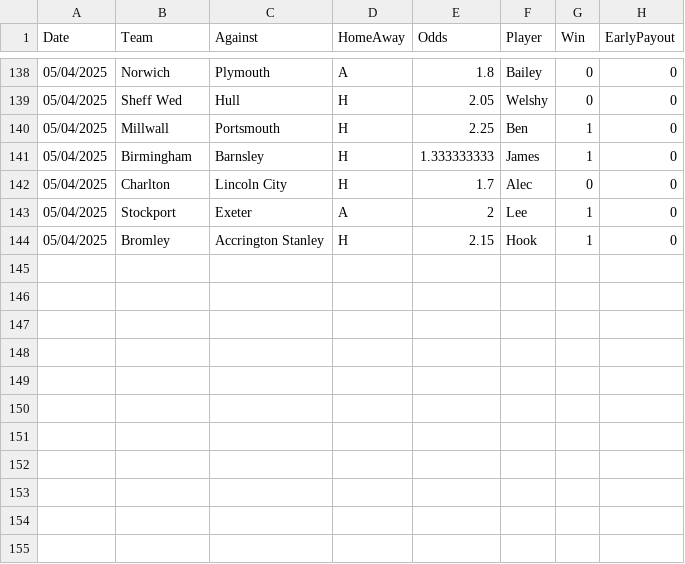
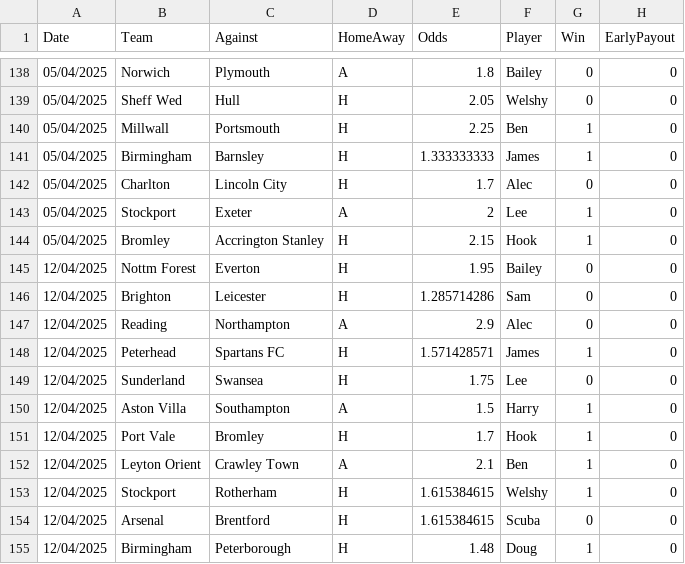
Before and after one commit to BenGillard/AccaTracker, a CSV file: Results.csv, drawn as a sheet; only a part is shown, gaps mark what is left out.

```diff
--- a/Results.csv
+++ b/Results.csv
@@ -144 +144,12 @@
 05/04/2025,Bromley,Accrington Stanley,H,2.15,Hook,1,0
+12/04/2025,Nottm Forest,Everton,H,1.95,Bailey,0,0
+12/04/2025,Brighton,Leicester,H,1.285714286,Sam,0,0
+12/04/2025,Reading,Northampton,A,2.9,Alec,0,0
+12/04/2025,Peterhead,Spartans FC,H,1.571428571,James,1,0
+12/04/2025,Sunderland,Swansea,H,1.75,Lee,0,0
+12/04/2025,Aston Villa,Southampton,A,1.5,Harry,1,0
+12/04/2025,Port Vale,Bromley,H,1.7,Hook,1,0
+12/04/2025,Leyton Orient,Crawley Town,A,2.1,Ben,1,0
+12/04/2025,Stockport,Rotherham,H,1.615384615,Welshy,1,0
+12/04/2025,Arsenal,Brentford,H,1.615384615,Scuba,0,0
+12/04/2025,Birmingham,Peterborough,H,1.48,Doug,1,0
```
Also changed, not shown: 1 other file.
